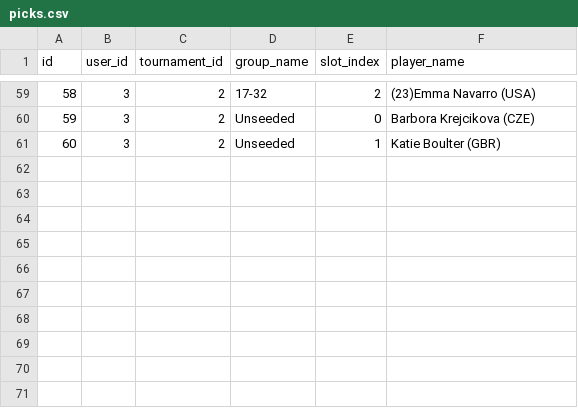
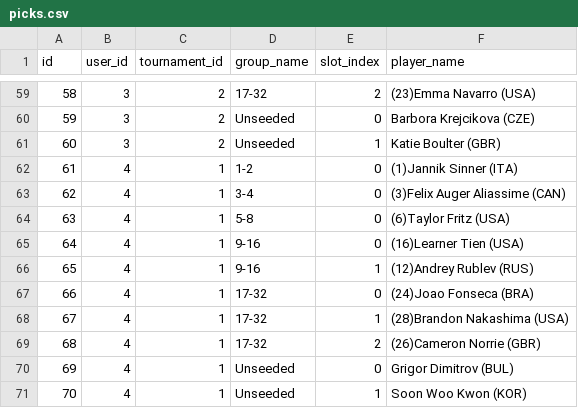
Before and after one commit to angionir/trivote_tennis_game, a CSV file: data/picks.csv, drawn as a sheet; only a part is shown, gaps mark what is left out; the diff names each change by its address in the sheet, - before the commit and + after, or states it on an @@ line.

Commit message:
Save picks for user 4, tournament 1

```diff
--- a/data/picks.csv
+++ b/data/picks.csv
+row 62: 61 | 4 | 1 | 1-2 | 0 | (1)Jannik Sinner (ITA)
+row 63: 62 | 4 | 1 | 3-4 | 0 | (3)Felix Auger Aliassime (CAN)
+row 64: 63 | 4 | 1 | 5-8 | 0 | (6)Taylor Fritz (USA)
+row 65: 64 | 4 | 1 | 9-16 | 0 | (16)Learner Tien (USA)
+row 66: 65 | 4 | 1 | 9-16 | 1 | (12)Andrey Rublev (RUS)
+row 67: 66 | 4 | 1 | 17-32 | 0 | (24)Joao Fonseca (BRA)
+row 68: 67 | 4 | 1 | 17-32 | 1 | (28)Brandon Nakashima (USA)
+row 69: 68 | 4 | 1 | 17-32 | 2 | (26)Cameron Norrie (GBR)
+row 70: 69 | 4 | 1 | Unseeded | 0 | Grigor Dimitrov (BUL)
+row 71: 70 | 4 | 1 | Unseeded | 1 | Soon Woo Kwon (KOR)
```
